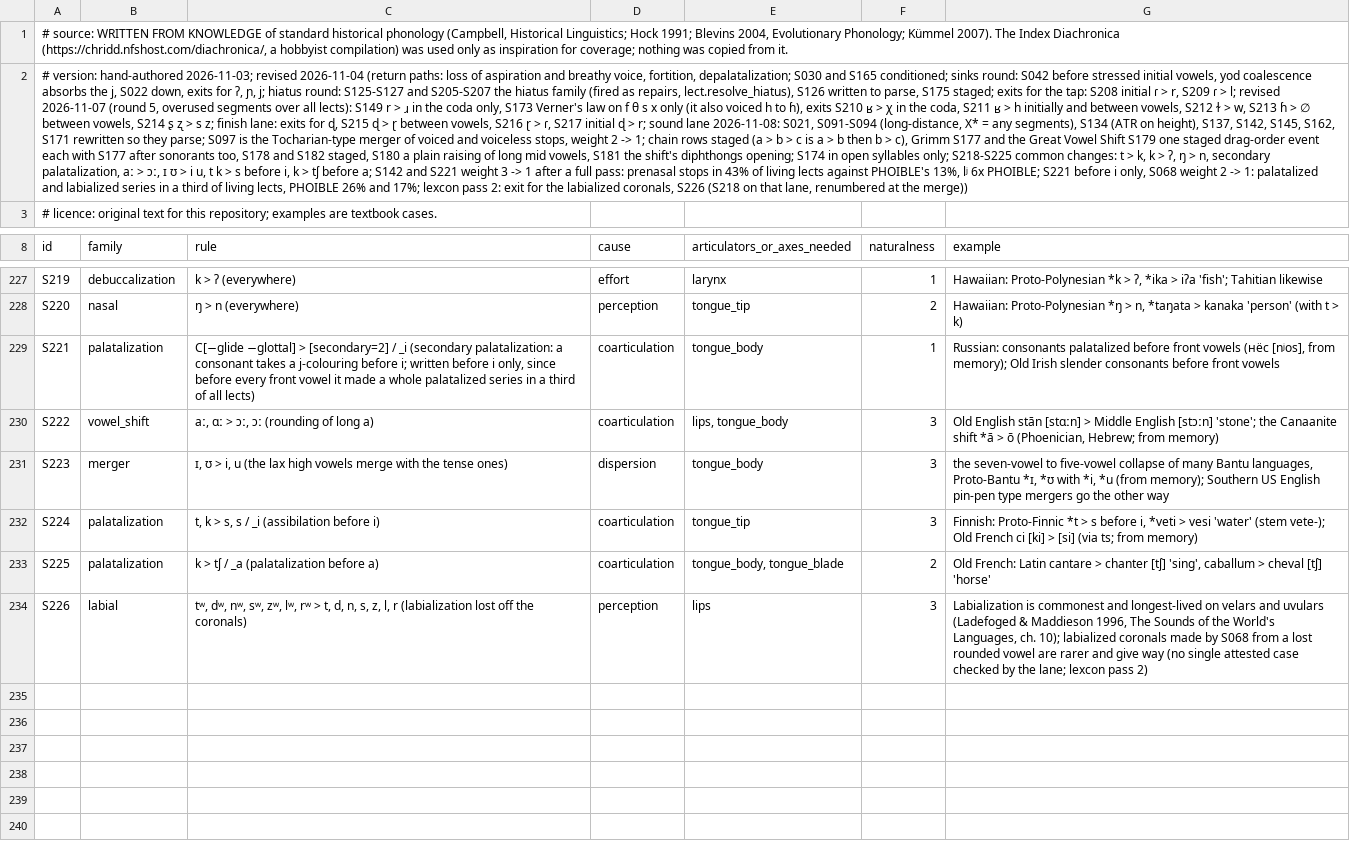
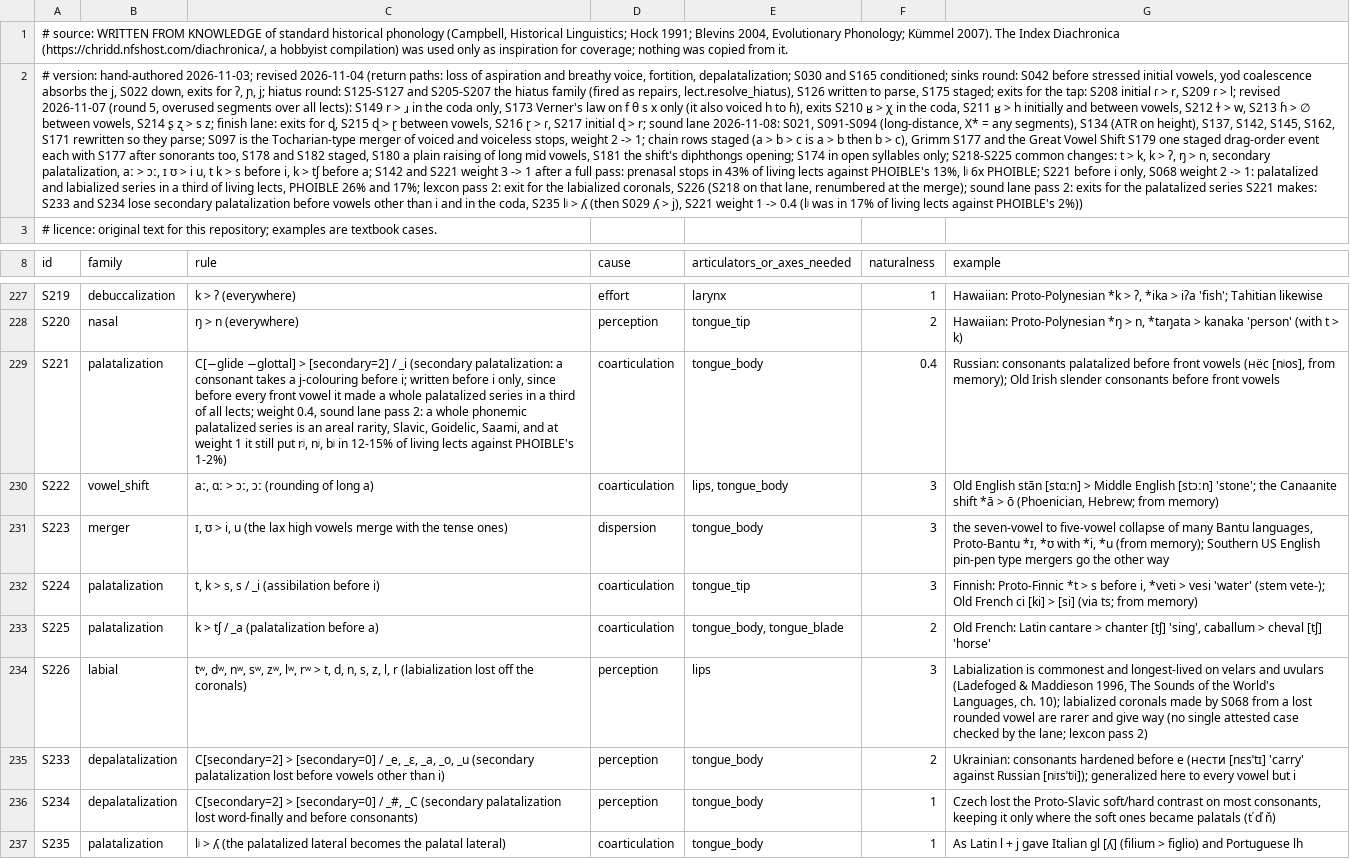
Before and after one commit to engma-linguistics/procedural-world-generation, a TSV file: planet/language/data/sound_changes.tsv, drawn as a sheet; only a part is shown, gaps mark what is left out; the diff names each change by its address in the sheet, - before the commit and + after, or states it on an @@ line.

```diff
--- a/planet/language/data/sound_changes.tsv
+++ b/planet/language/data/sound_changes.tsv
-A2 (id): …at the merge))
+A2 (id): …at the merge); sound lane pass 2: exits for the palatalized series S221 makes: S233 and S234 lose secondary palatalization before vowels other than i and in the coda, S235 lʲ > ʎ (then S029 ʎ > j), S221 weight 1 -> 0.4 (lʲ was in 17% of living lects against PHOIBLE's 2%))
-C229 (rule): …of all lects)
+C229 (rule): …of all lects; weight 0.4, sound lane pass 2: a whole phonemic palatalized series is an areal rarity, Slavic, Goidelic, Saami, and at weight 1 it still put rʲ, nʲ, bʲ in 12-15% of living lects against PHOIBLE's 1-2%)
-F229 (naturalness): 1
+F229 (naturalness): 0.4
+row 235: S233 | depalatalization | C[secondary=2] > [secondary=0] / _e, _ɛ, _a, _o, _u (secondary palatalization lost before vowels other than i) | perception | tongue_body | 2 | Ukrainian: consonants hardened before e (нести [nɛsˈtɪ] 'carry' against Russian [nʲɪsˈtʲi]); generalized here to every vowel but i
+row 236: S234 | depalatalization | C[secondary=2] > [secondary=0] / _#, _C (secondary palatalization lost word-finally and before consonants) | perception | tongue_body | 1 | Czech lost the Proto-Slavic soft/hard contrast on most consonants, keeping it only where the soft ones became palatals (ť ď ň)
+row 237: S235 | palatalization | lʲ > ʎ (the palatalized lateral becomes the palatal lateral) | coarticulation | tongue_body | 1 | As Latin l + j gave Italian gl [ʎ] (filium > figlio) and Portuguese lh
```
Also changed, not shown: planet/language/data/phoible_series.tsv, 7 other files.
